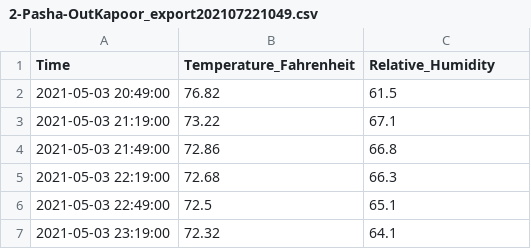
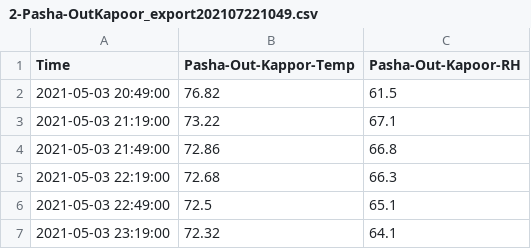
Before and after one commit to zuchka/pasha-sensor-data, a CSV file: 2-Pasha-OutKapoor_export202107221049.csv, drawn as a sheet; only a part is shown.

```diff
--- a/2-Pasha-OutKapoor_export202107221049.csv
+++ b/2-Pasha-OutKapoor_export202107221049.csv
@@ -1,2 +1,2 @@
-Time,Temperature_Fahrenheit,Relative_Humidity
+Time,Pasha-Out-Kappor-Temp,Pasha-Out-Kapoor-RH
 2021-05-03 20:49:00,76.82,61.5
```
Also changed, not shown: 3-Container-SupStore_export202109031119.csv, 4-Pasha-InBotero_export202107221043.csv, 4 other files.
